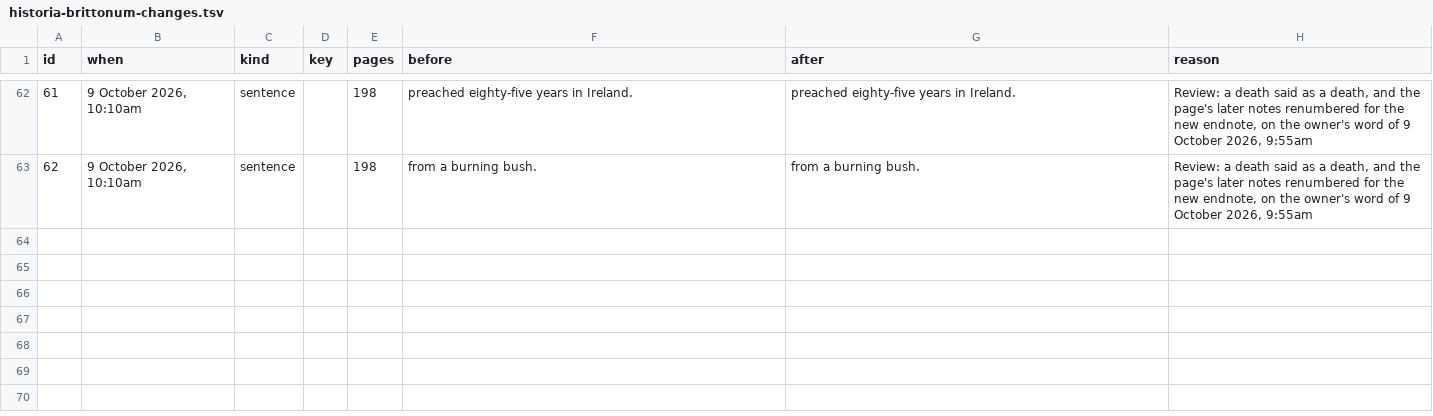
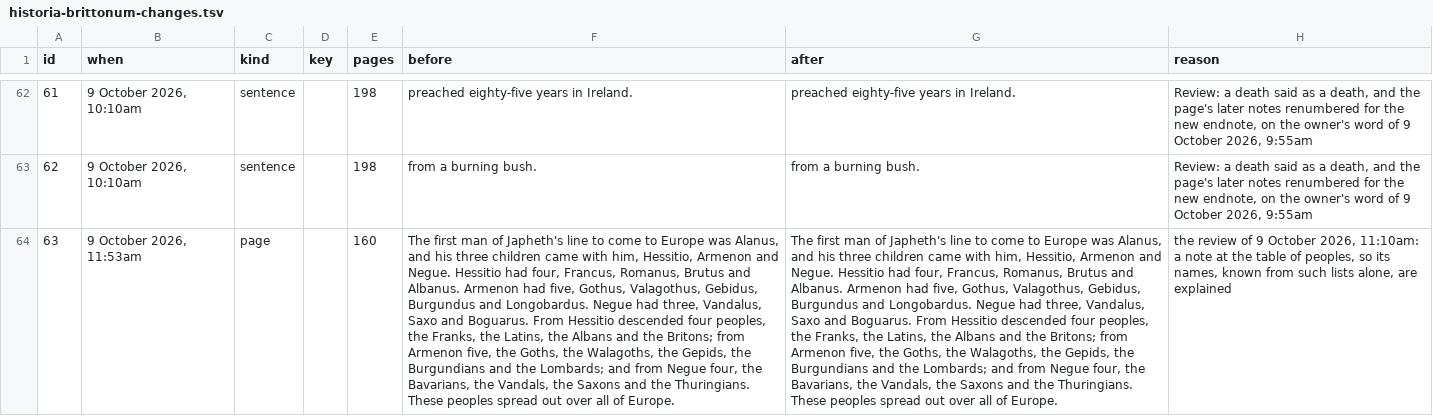
Before and after one commit to ryanallen/leaftext, a TSV file: docs/08-examples/historia-brittonum/historia-brittonum-changes.tsv, drawn as a sheet; only a part is shown, gaps mark what is left out; the diff names each change by its address in the sheet, - before the commit and + after, or states it on an @@ line.

```diff
--- a/docs/08-examples/historia-brittonum/historia-brittonum-changes.tsv
+++ b/docs/08-examples/historia-brittonum/historia-brittonum-changes.tsv
+row 64: 63 | 9 October 2026, 11:53am | page |  | 160 | The first man of Japheth's line to come to Europe was Alanus, and his three children came with him, Hessitio, Armenon and Negue. Hessitio had four, Francus, Romanus, Brutus and Albanus. Armenon had five, Gothus, Valagothus, Gebidus, Burgundus and Longobardus. Negue had three, Vandalus, Saxo and Boguarus. From Hessitio descended four peoples, the Franks, the Latins, the Albans and the Britons; from Armenon five, the Goths, the Walagoths, the Gepids, the Burgundians and the Lombards; and from Negue four, the Bavarians, the Vandals, the Saxons and the Thuringians. These peoples spread out over all of Europe. | The first man of Japheth's line to come to Europe was Alanus, and his three children came with him, Hessitio, Armenon and Negue. Hessitio had four, Francus, Romanus, Brutus and Albanus. Armenon had five, Gothus, Valagothus, Gebidus, Burgundus and Longobardus. Negue had three, Vandalus, Saxo and Boguarus. From Hessitio descended four peoples, the Franks, the Latins, the Albans and the Britons; from Armenon five, the Goths, the Walagoths, the Gepids, the Burgundians and the Lombards; and from Negue four, the Bavarians, the Vandals, the Saxons and the Thuringians. These peoples spread out over all of Europe. | the review of 9 October 2026, 11:10am: a note at the table of peoples, so its names, known from such lists alone, are explained
```
Also changed, not shown: docs/08-examples/annales-cambriae/locales/en-GB-changes.tsv, docs/08-examples/annales-cambriae/locales/en-GB-glossary-changes.tsv, 29 other files.
